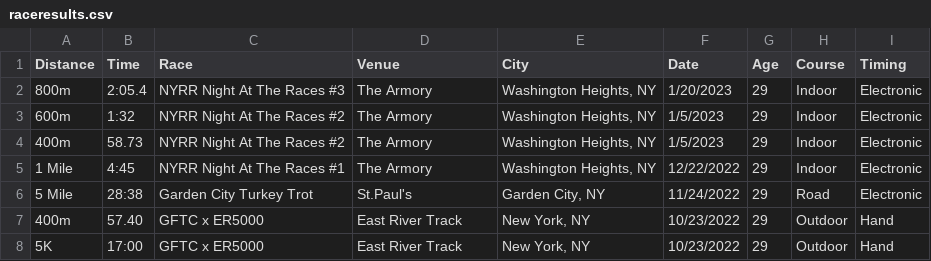
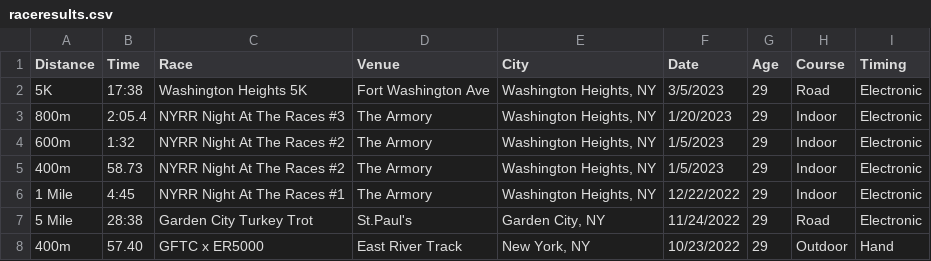
Before and after one commit to kenneththomas/kensraceresults, a CSV file: raceresults.csv, drawn as a sheet; only a part is shown; the shorter side is filled out with more unchanged rows; the diff names each change by its address in the sheet, - before the commit and + after, or states it on an @@ line.

```diff
--- a/raceresults.csv
+++ b/raceresults.csv
+row 2: 5K | 17:38 | Washington Heights 5K | Fort Washington Ave | Washington Heights, NY | 3/5/2023 | 29 | Road | Electronic
```
Also changed, not shown: 5 other files.
